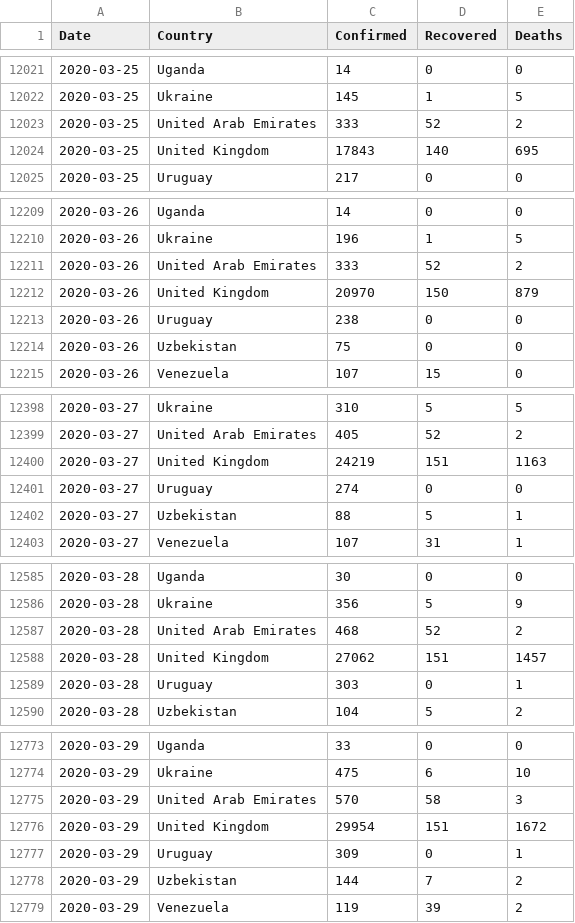
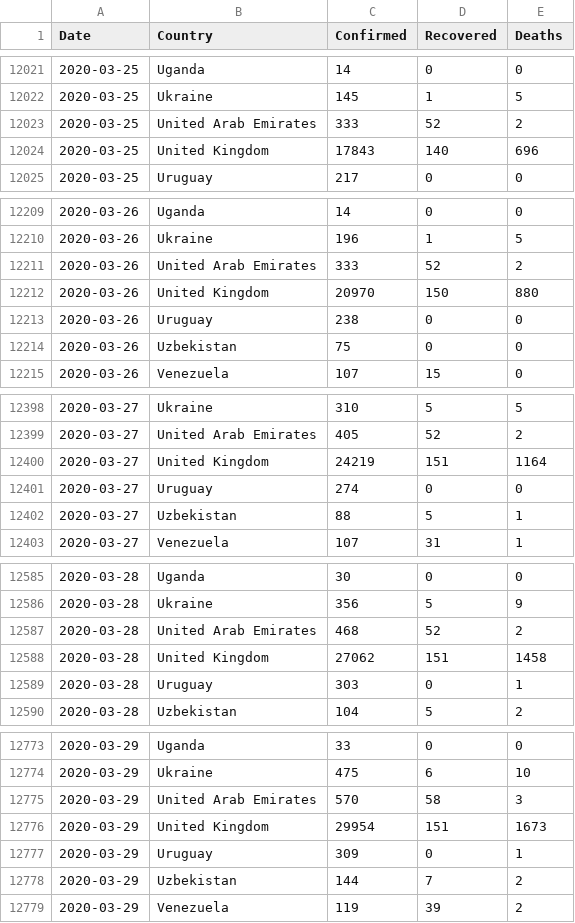
Before and after one commit to Gwardii/covid-19, a CSV file: data/countries-aggregated.csv, drawn as a sheet; only a part is shown, gaps mark what is left out; the diff covers the shown part only.

```diff
--- a/data/countries-aggregated.csv
+++ b/data/countries-aggregated.csv
@@ -12023,3 +12023,3 @@ Date,Country,Confirmed,Recovered,Deaths
 2020-03-25,United Arab Emirates,333,52,2
-2020-03-25,United Kingdom,17843,140,695
+2020-03-25,United Kingdom,17843,140,696
 2020-03-25,Uruguay,217,0,0
@@ -12211,3 +12211,3 @@ Date,Country,Confirmed,Recovered,Deaths
 2020-03-26,United Arab Emirates,333,52,2
-2020-03-26,United Kingdom,20970,150,879
+2020-03-26,United Kingdom,20970,150,880
 2020-03-26,Uruguay,238,0,0
@@ -12399,3 +12399,3 @@ Date,Country,Confirmed,Recovered,Deaths
 2020-03-27,United Arab Emirates,405,52,2
-2020-03-27,United Kingdom,24219,151,1163
+2020-03-27,United Kingdom,24219,151,1164
 2020-03-27,Uruguay,274,0,0
@@ -12587,3 +12587,3 @@ Date,Country,Confirmed,Recovered,Deaths
 2020-03-28,United Arab Emirates,468,52,2
-2020-03-28,United Kingdom,27062,151,1457
+2020-03-28,United Kingdom,27062,151,1458
 2020-03-28,Uruguay,303,0,1
@@ -12775,3 +12775,3 @@ Date,Country,Confirmed,Recovered,Deaths
 2020-03-29,United Arab Emirates,570,58,3
-2020-03-29,United Kingdom,29954,151,1672
+2020-03-29,United Kingdom,29954,151,1673
 2020-03-29,Uruguay,309,0,1
```
Also changed, not shown: 85 edited cells elsewhere in this file, data/worldwide-aggregated.csv, 2 other files.
